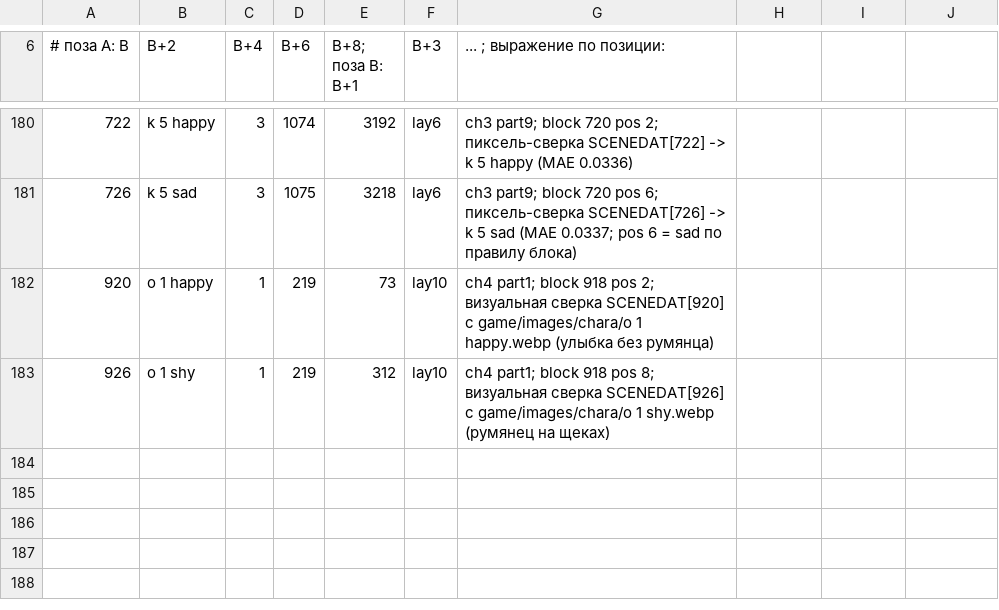
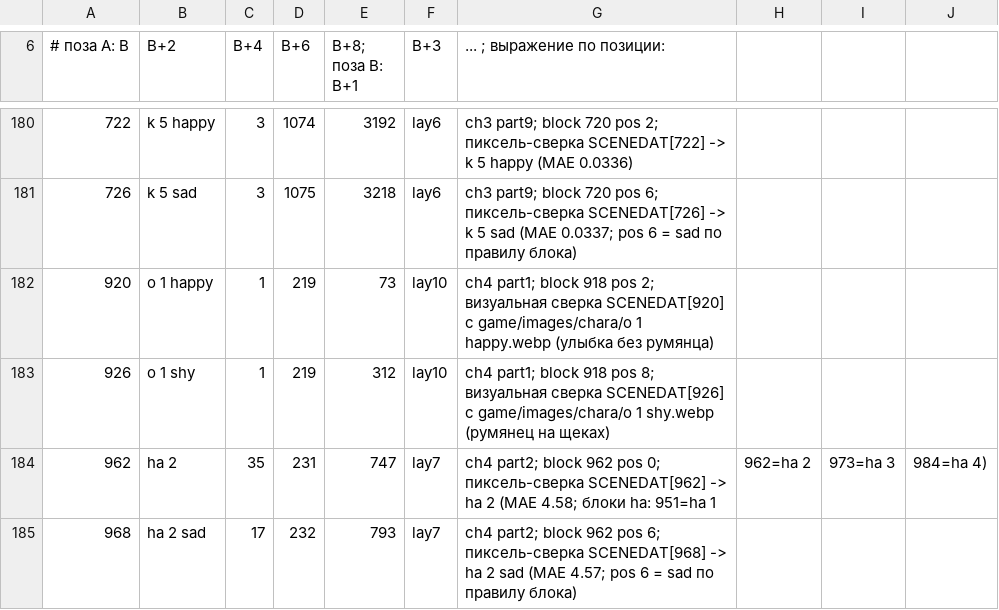
Before and after one commit to timeasoff/Zero-no-Tsukaima-1-RenPy, a CSV file: references/sprite_id_map.csv, drawn as a sheet; only a part is shown, gaps mark what is left out; the diff names each change by its address in the sheet, - before the commit and + after, or states it on an @@ line.

Commit message:
ch4 P2: scenes 225-235 + Louise date 1342-1346 (125 voices)
- script-ch4_2.rpy (13 labels): MOVE hub (sprite_choice + visited set, Leave -> scene 231); Louise date (menu 1342 -> 1343/1344/1345 -> 1346); departure scene 231 with CG 123/120/121 as id() placeholders; seat menu 232/233/234 -> 235 -> jump ch4_3

- 125 voices ch4.2_*; manifest +125; ASR rows marked +125; audio_converter convert/check -> 3700/3700 ogg, RESULT OK

- TL for ja and ru (145 x 2): dialogs 125, thoughs 8, choises 12

- sprite_id_map: +962 = ha 2, +968 = ha 2 sad (pixel-verified); corrected 423 = s 3 (425 = s 3 happy)

- addresses.md fix (also touches ch4 P1): Mister Colbert -> Professor Colbert (6 EN/6 old/6 new); RU miss -> mademoiselle Montmorency (2), Miss Haruna -> Mademoiselle Haruna (1), gospozha Vallier -> mademoiselle Vallier (4)

- checks: syntax / typography ru+en+ja / placeholders / assets / voice_transcriptions OK; check_project errors=1 (E7 jump ch4_3 only), warnings=289 (base), info=30

- E7-class debt: 4 hub date targets (scenes 1347-1382) not implemented, invisible to check_project (string targets); PROVISIONAL: location removal after visit, hub portrait ha 1 vs source ha 2

- report reports/ch4/2.md; journal reports/log.md 2026-10-16 (8)

```diff
--- a/references/sprite_id_map.csv
+++ b/references/sprite_id_map.csv
+row 184: 962 | ha 2 | 35 | 231 | 747 | lay7 | ch4 part2; block 962 pos 0; пиксель-сверка SCENEDAT[962] -> ha 2 (MAE 4.58; блоки ha: 951=ha 1 | 962=ha 2 | 973=ha 3 | 984=ha 4)
+row 185: 968 | ha 2 sad | 17 | 232 | 793 | lay7 | ch4 part2; block 962 pos 6; пиксель-сверка SCENEDAT[968] -> ha 2 sad (MAE 4.57; pos 6 = sad по правилу блока)
```
Also changed, not shown: references/voice_id_map.csv, 25 other files.
